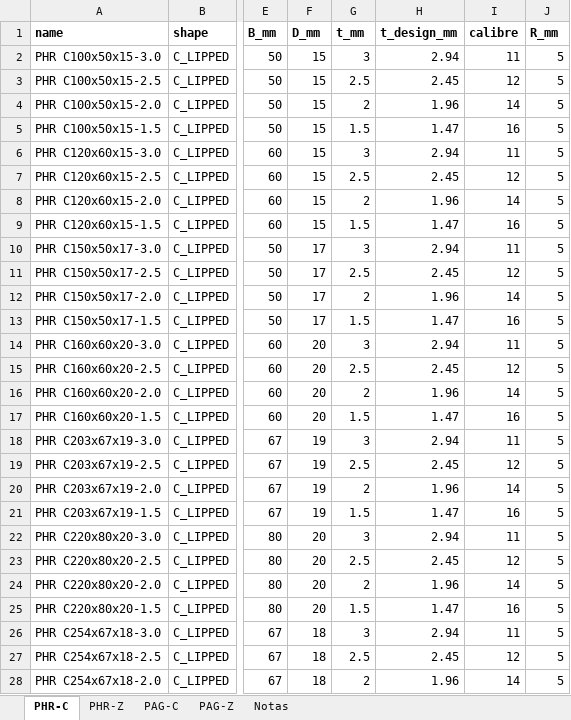
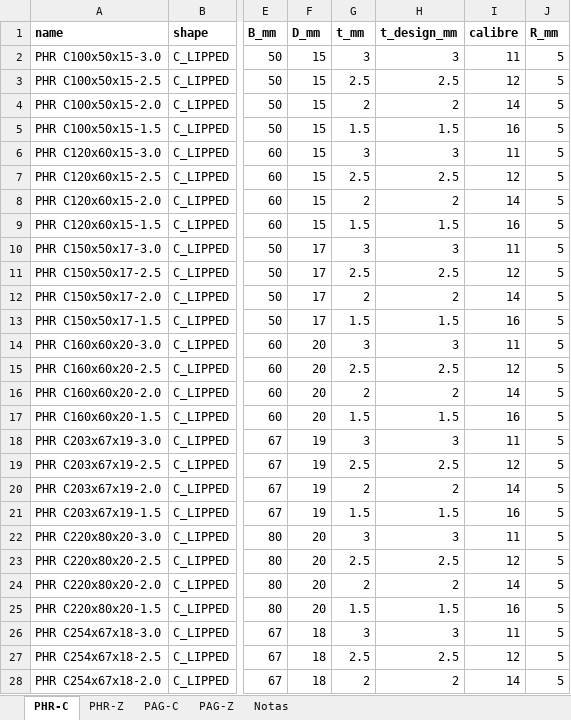
Before and after one commit to Beicker29/StructureLab_CFS, an Excel workbook: src/cfs_design/data/Sections.xlsx, sheet PHR-C, drawn as a sheet; only a part is shown, gaps mark what is left out; values as stored, in another font and other column widths than the file's, no borders; the diff covers the shown part only; the diff names each change by its address in the sheet, - before the commit and + after, or states it on an @@ line.

```diff
--- a/src/cfs_design/data/Sections.xlsx (sheet PHR-C)
+++ b/src/cfs_design/data/Sections.xlsx (sheet PHR-C)
-H2 (t_design_mm): 2.94
+H2 (t_design_mm): 3
-H3 (t_design_mm): 2.45
+H3 (t_design_mm): 2.5
-H4 (t_design_mm): 1.96
+H4 (t_design_mm): 2
-H5 (t_design_mm): 1.47
+H5 (t_design_mm): 1.5
-H6 (t_design_mm): 2.94
+H6 (t_design_mm): 3
-H7 (t_design_mm): 2.45
+H7 (t_design_mm): 2.5
-H8 (t_design_mm): 1.96
+H8 (t_design_mm): 2
-H9 (t_design_mm): 1.47
+H9 (t_design_mm): 1.5
-H10 (t_design_mm): 2.94
+H10 (t_design_mm): 3
-H11 (t_design_mm): 2.45
+H11 (t_design_mm): 2.5
-H12 (t_design_mm): 1.96
+H12 (t_design_mm): 2
-H13 (t_design_mm): 1.47
+H13 (t_design_mm): 1.5
-H14 (t_design_mm): 2.94
+H14 (t_design_mm): 3
-H15 (t_design_mm): 2.45
+H15 (t_design_mm): 2.5
-H16 (t_design_mm): 1.96
+H16 (t_design_mm): 2
-H17 (t_design_mm): 1.47
+H17 (t_design_mm): 1.5
-H18 (t_design_mm): 2.94
+H18 (t_design_mm): 3
-H19 (t_design_mm): 2.45
+H19 (t_design_mm): 2.5
-H20 (t_design_mm): 1.96
+H20 (t_design_mm): 2
-H21 (t_design_mm): 1.47
+H21 (t_design_mm): 1.5
-H22 (t_design_mm): 2.94
+H22 (t_design_mm): 3
-H23 (t_design_mm): 2.45
+H23 (t_design_mm): 2.5
-H24 (t_design_mm): 1.96
+H24 (t_design_mm): 2
-H25 (t_design_mm): 1.47
+H25 (t_design_mm): 1.5
-H26 (t_design_mm): 2.94
+H26 (t_design_mm): 3
-H27 (t_design_mm): 2.45
+H27 (t_design_mm): 2.5
-H28 (t_design_mm): 1.96
+H28 (t_design_mm): 2
```
Also changed, not shown: 5 added rows and 8 edited cells elsewhere in this sheet, sheet PAG-C, sheet PHR-Z, sheet PAG-Z, 3 other files.
